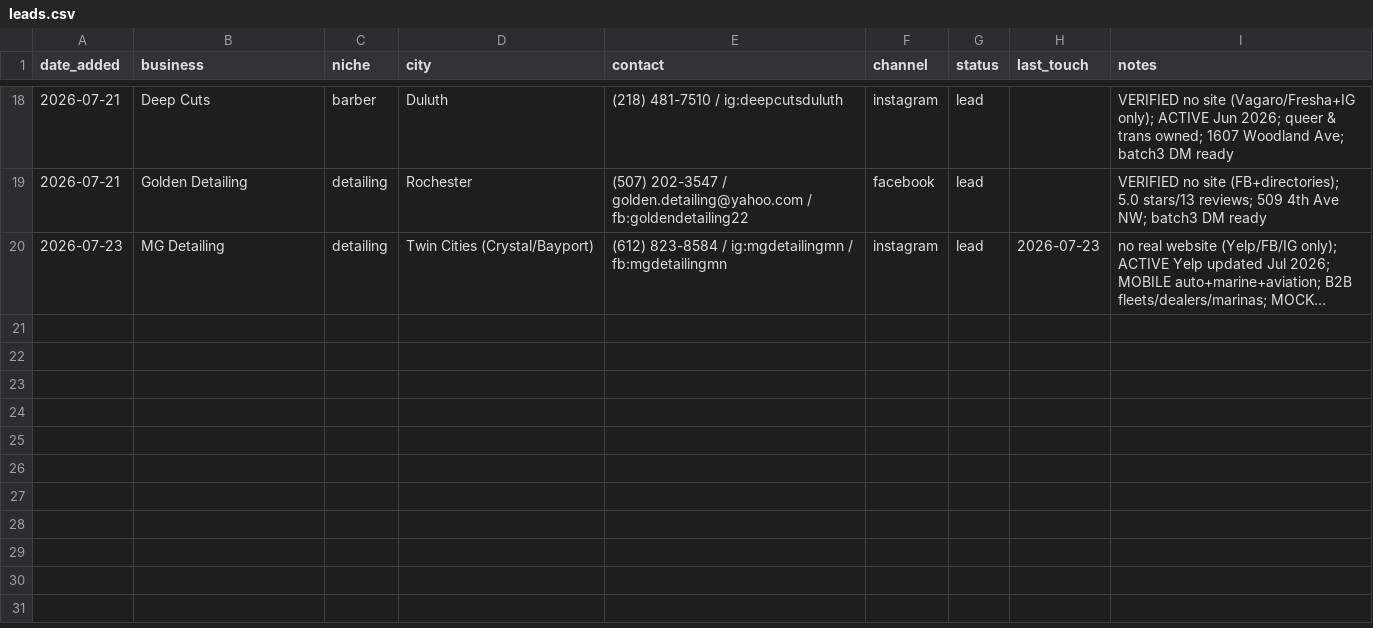
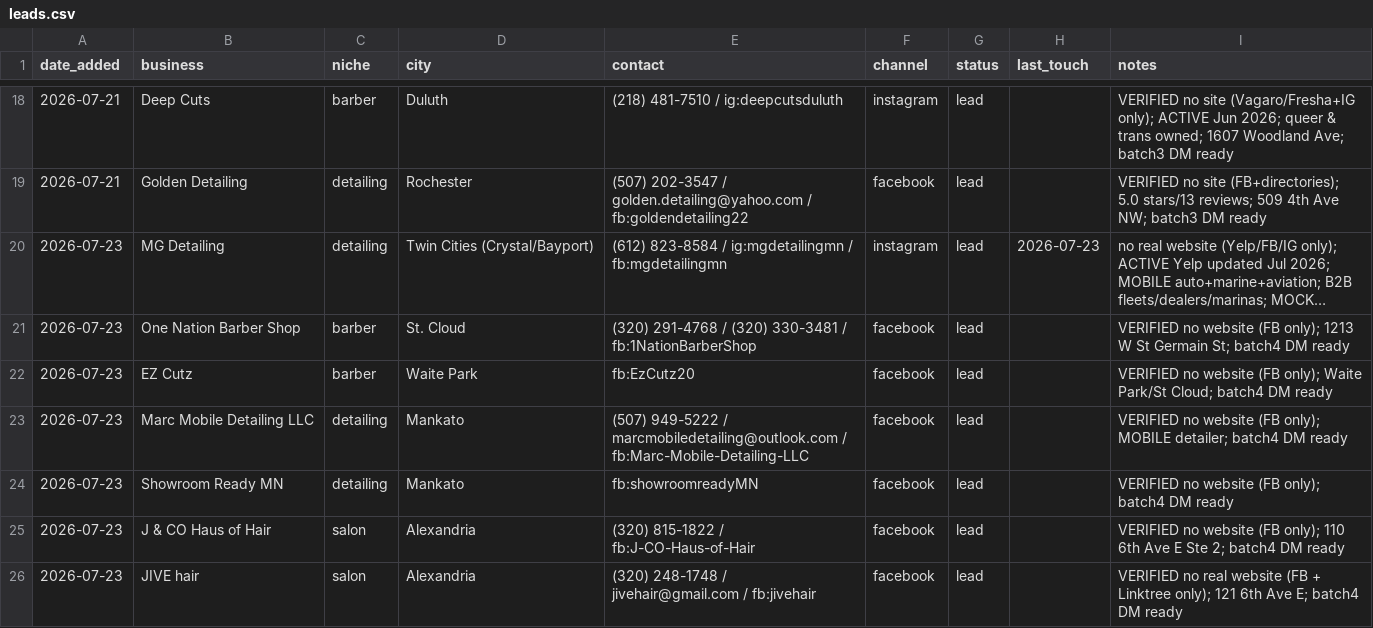
Before and after one commit to vaughnpetersen1/proj-1, a CSV file: service/outreach/leads.csv, drawn as a sheet; only a part is shown, gaps mark what is left out; long unchanged cells end in …; the diff names each change by its address in the sheet, - before the commit and + after, or states it on an @@ line.

```diff
--- a/service/outreach/leads.csv
+++ b/service/outreach/leads.csv
+row 21: 2026-07-23 | One Nation Barber Shop | barber | St. Cloud | (320) 291-4768 / (320) 330-3481 / fb:1NationBarberShop | facebook | lead |  | VERIFIED no website (FB only); 1213 W St Germain St; batch4 DM ready
+row 22: 2026-07-23 | EZ Cutz | barber | Waite Park | fb:EzCutz20 | facebook | lead |  | VERIFIED no website (FB only); Waite Park/St Cloud; batch4 DM ready
+row 23: 2026-07-23 | Marc Mobile Detailing LLC | detailing | Mankato | (507) 949-5222 / marcmobiledetailing@outlook.com / fb:Marc-Mobile-Detailing-LLC | facebook | lead |  | VERIFIED no website (FB only); MOBILE detailer; batch4 DM ready
+row 24: 2026-07-23 | Showroom Ready MN | detailing | Mankato | fb:showroomreadyMN | facebook | lead |  | VERIFIED no website (FB only); batch4 DM ready
+row 25: 2026-07-23 | J & CO Haus of Hair | salon | Alexandria | (320) 815-1822 / fb:J-CO-Haus-of-Hair | facebook | lead |  | VERIFIED no website (FB only); 110 6th Ave E Ste 2; batch4 DM ready
+row 26: 2026-07-23 | JIVE hair | salon | Alexandria | (320) 248-1748 / jivehair@gmail.com / fb:jivehair | facebook | lead |  | VERIFIED no real website (FB + Linktree only); 121 6th Ave E; batch4 DM ready
```
Also changed, not shown: 1 other file.
